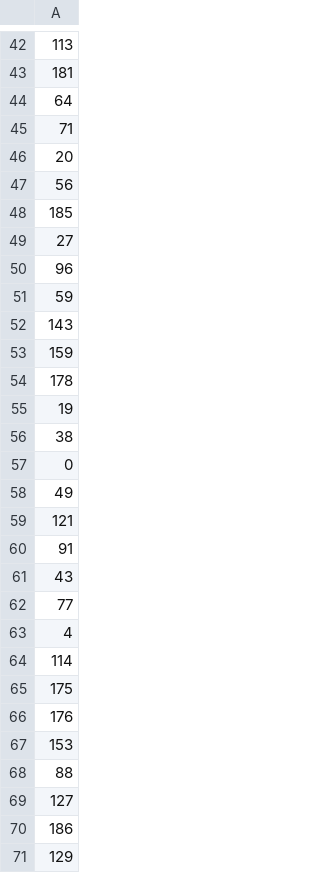
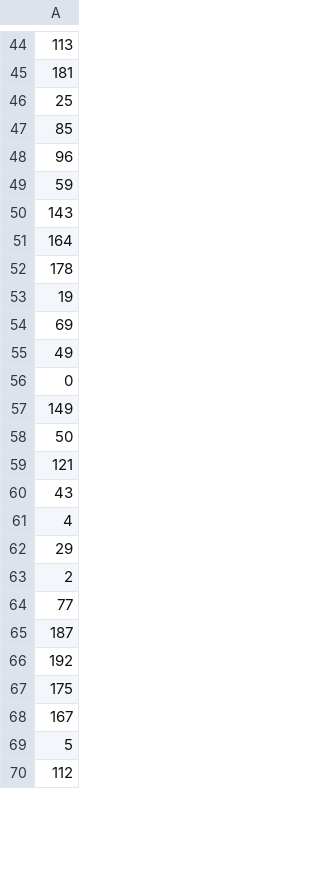
Before and after one commit to kapiblue/evo_comp, a CSV file: lab4/solutions/TSPC/plot.csv, drawn as a sheet; only a part is shown, gaps mark what is left out; the shorter side is filled out with more unchanged rows; the diff covers the shown part only.

```diff
--- a/lab4/solutions/TSPC/plot.csv
+++ b/lab4/solutions/TSPC/plot.csv
@@ -43,8 +45,4 @@
 181
-64
-71
-20
-56
-185
-27
+25
+85
 96
@@ -52,20 +50,20 @@
 143
-159
+164
 178
 19
-38
+69
+49
 0
-49
+149
+50
 121
-91
 43
+4
+29
+2
 77
-4
-114
+187
+192
 175
-176
-153
-88
-127
-186
-129
+167
+5
```
Also changed, not shown: 18 added rows, 14 removed rows, 19 moved rows and 15 edited cells elsewhere in this file, lab4/solutions/TSPA/plot.csv, lab4/solutions/TSPB/plot.csv, 5 other files.
